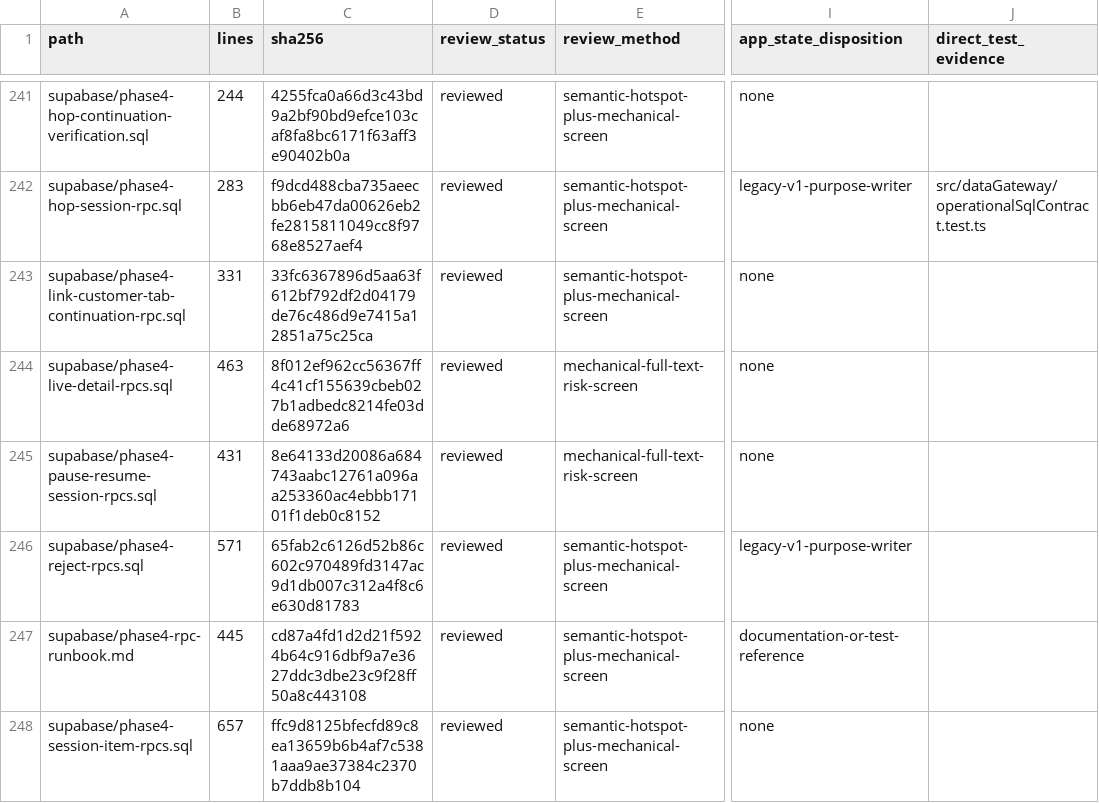
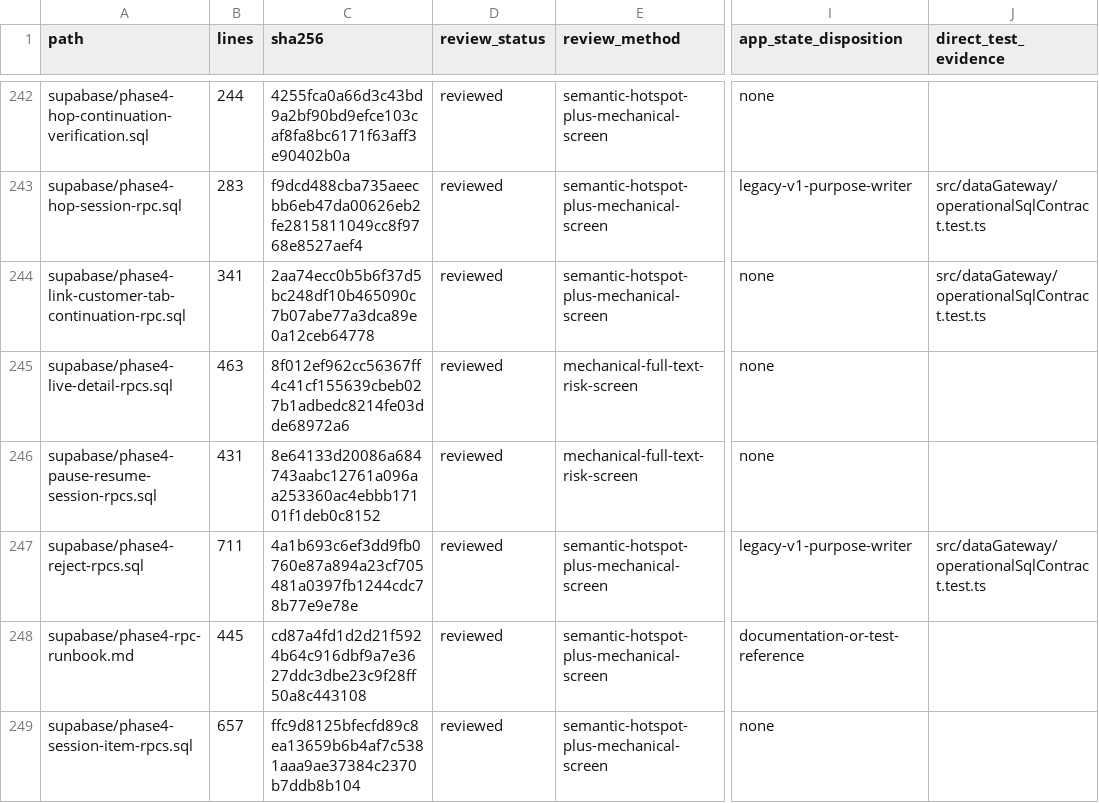
Before and after one commit to vippinn-ai/GP_Management, a CSV file: openspec/changes/financial-checkout-app-state-decoupling/review-manifest-files.csv, drawn as a sheet; only a part is shown, gaps mark what is left out; addresses are those after the commit; the diff covers the shown part only; the diff names each change by its address in the sheet, - before the commit and + after, or states it on an @@ line.

```diff
--- a/openspec/changes/financial-checkout-app-state-decoupling/review-manifest-files.csv
+++ b/openspec/changes/financial-checkout-app-state-decoupling/review-manifest-files.csv
-B244 (lines): 331
+B244 (lines): 341
-C244 (sha256): 33fc6367896d5aa63f612bf792df2d04179de76c486d9e7415a12851a75c25ca
+C244 (sha256): 2aa74ecc0b5b6f37d5bc248df10b465090c7b07abe77a3dca89e0a12ceb64778
-J244 (direct_test_evidence): (empty)
+J244 (direct_test_evidence): src/dataGateway/operationalSqlContract.test.ts
-B247 (lines): 571
+B247 (lines): 711
-C247 (sha256): 65fab2c6126d52b86c602c970489fd3147ac9d1db007c312a4f8c6e630d81783
+C247 (sha256): 4a1b693c6ef3dd9fb0760e87a894a23cf705481a0397fb1244cdc78b77e9e78e
-J247 (direct_test_evidence): (empty)
+J247 (direct_test_evidence): src/dataGateway/operationalSqlContract.test.ts
```
Also changed, not shown: 1 added row and 35 edited cells elsewhere in this file, 19 other files.
